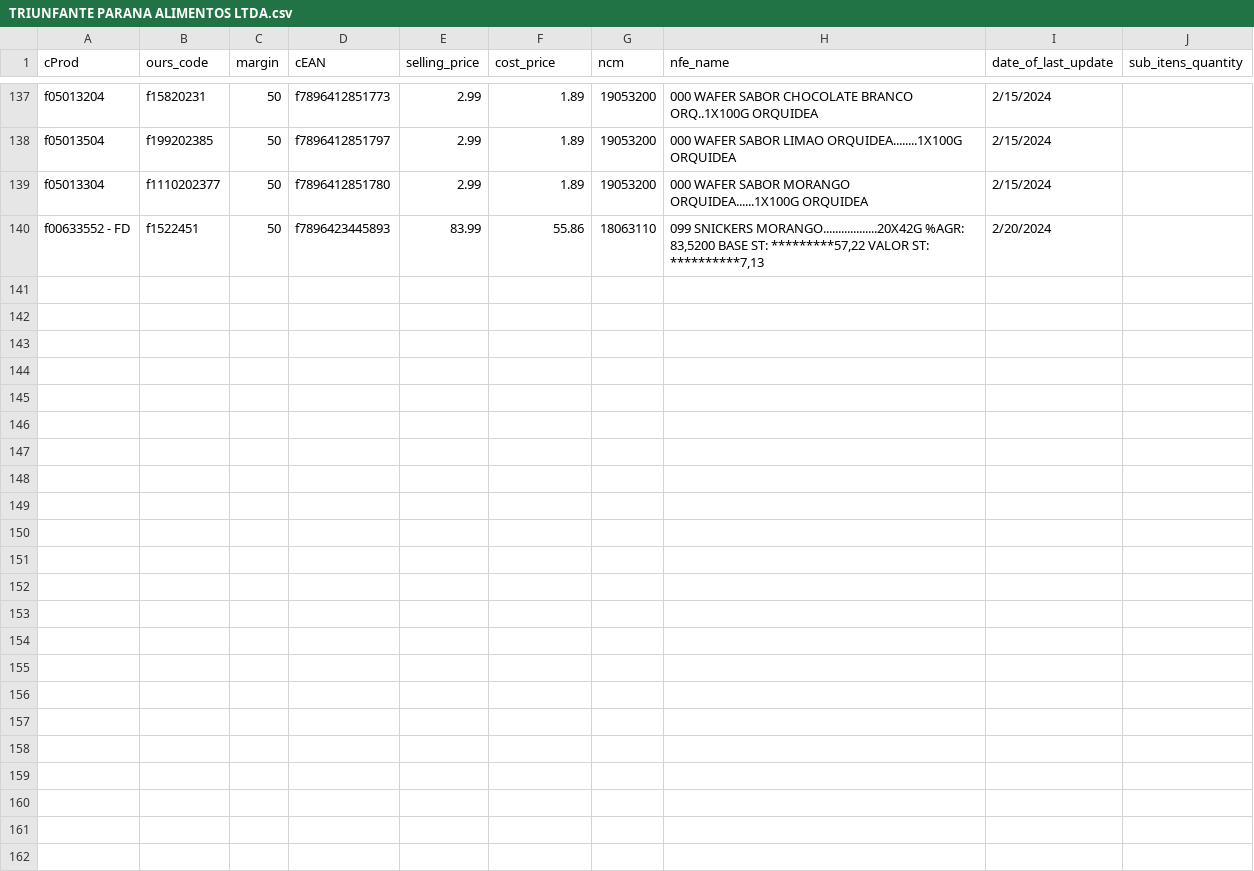
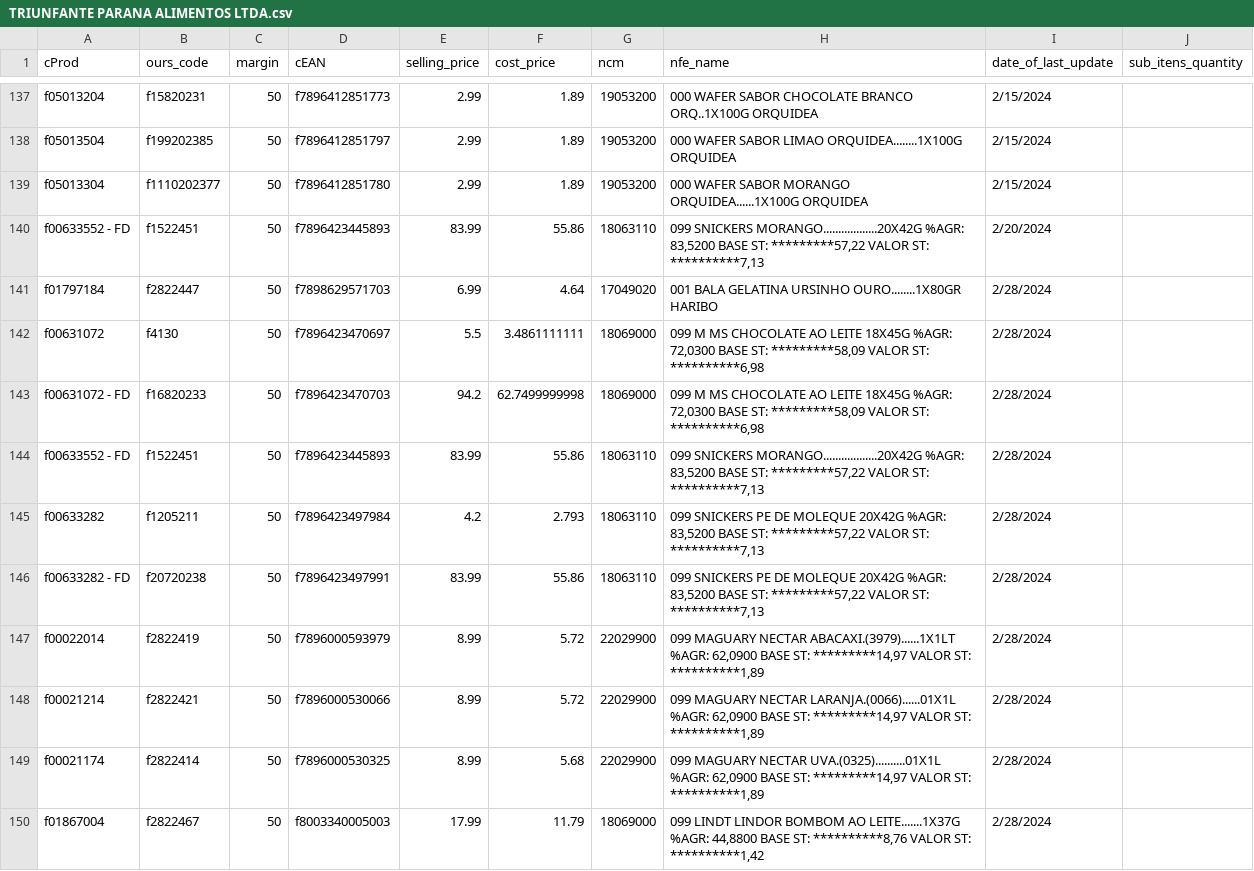
Before and after one commit to I3run01/bot-update-price-python, a CSV file: database/TRIUNFANTE PARANA ALIMENTOS LTDA.csv, drawn as a sheet; only a part is shown, gaps mark what is left out; the diff names each change by its address in the sheet, - before the commit and + after, or states it on an @@ line.

Commit message:
new prod

```diff
--- a/database/TRIUNFANTE PARANA ALIMENTOS LTDA.csv
+++ b/database/TRIUNFANTE PARANA ALIMENTOS LTDA.csv
+row 141: f01797184 | f2822447 | 50 | f7898629571703 | 6.99 | 4.64 | 17049020 | 001 BALA GELATINA URSINHO OURO........1X80GR HARIBO | 2/28/2024
+row 142: f00631072 | f4130 | 50 | f7896423470697 | 5.5 | 3.4861111111 | 18069000 | 099 M MS CHOCOLATE AO LEITE 18X45G %AGR: 72,0300 BASE ST: *********58,09 VALOR ST: **********6,98 | 2/28/2024
+row 143: f00631072 - FD | f16820233 | 50 | f7896423470703 | 94.2 | 62.7499999998 | 18069000 | 099 M MS CHOCOLATE AO LEITE 18X45G %AGR: 72,0300 BASE ST: *********58,09 VALOR ST: **********6,98 | 2/28/2024
+row 144: f00633552 - FD | f1522451 | 50 | f7896423445893 | 83.99 | 55.86 | 18063110 | 099 SNICKERS MORANGO..................20X42G %AGR: 83,5200 BASE ST: *********57,22 VALOR ST: **********7,13 | 2/28/2024
+row 145: f00633282 | f1205211 | 50 | f7896423497984 | 4.2 | 2.793 | 18063110 | 099 SNICKERS PE DE MOLEQUE 20X42G %AGR: 83,5200 BASE ST: *********57,22 VALOR ST: **********7,13 | 2/28/2024
+row 146: f00633282 - FD | f20720238 | 50 | f7896423497991 | 83.99 | 55.86 | 18063110 | 099 SNICKERS PE DE MOLEQUE 20X42G %AGR: 83,5200 BASE ST: *********57,22 VALOR ST: **********7,13 | 2/28/2024
+row 147: f00022014 | f2822419 | 50 | f7896000593979 | 8.99 | 5.72 | 22029900 | 099 MAGUARY NECTAR ABACAXI.(3979)......1X1LT %AGR: 62,0900 BASE ST: *********14,97 VALOR ST: **********1,89 | 2/28/2024
+row 148: f00021214 | f2822421 | 50 | f7896000530066 | 8.99 | 5.72 | 22029900 | 099 MAGUARY NECTAR LARANJA.(0066)......01X1L %AGR: 62,0900 BASE ST: *********14,97 VALOR ST: **********1,89 | 2/28/2024
+row 149: f00021174 | f2822414 | 50 | f7896000530325 | 8.99 | 5.68 | 22029900 | 099 MAGUARY NECTAR UVA.(0325)..........01X1L %AGR: 62,0900 BASE ST: *********14,97 VALOR ST: **********1,89 | 2/28/2024
+row 150: f01867004 | f2822467 | 50 | f8003340005003 | 17.99 | 11.79 | 18069000 | 099 LINDT LINDOR BOMBOM AO LEITE.......1X37G %AGR: 44,8800 BASE ST: **********8,76 VALOR ST: **********1,42 | 2/28/2024
```
Also changed, not shown: database/FRIMESA COOPERATIVA CENTRAL.csv, 3 other files.
